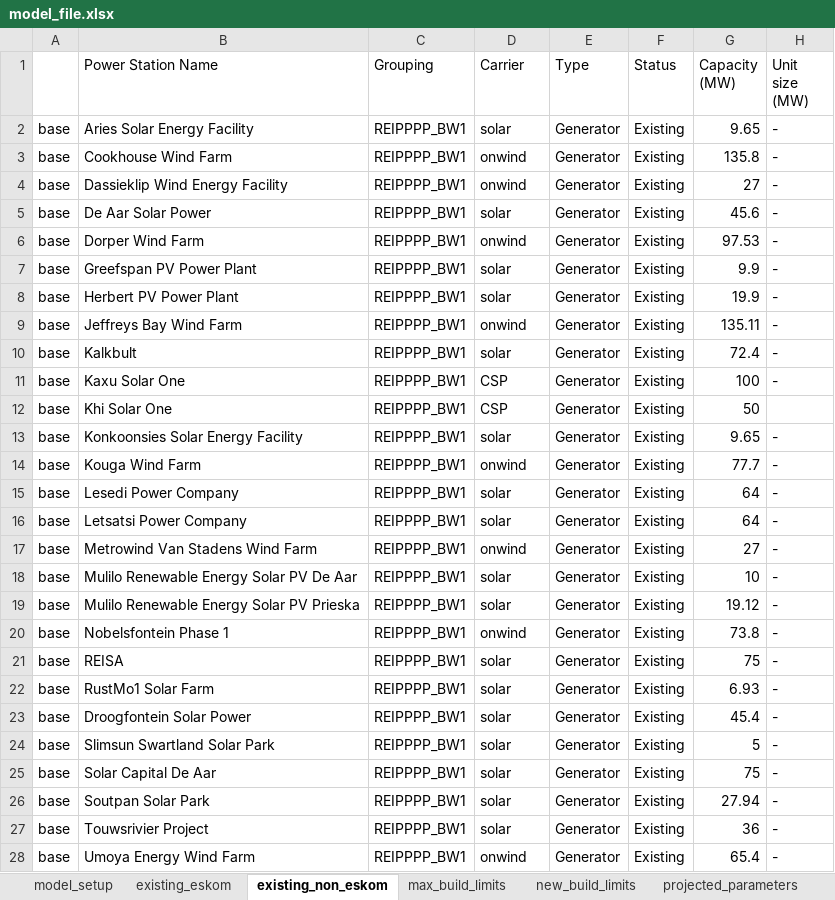
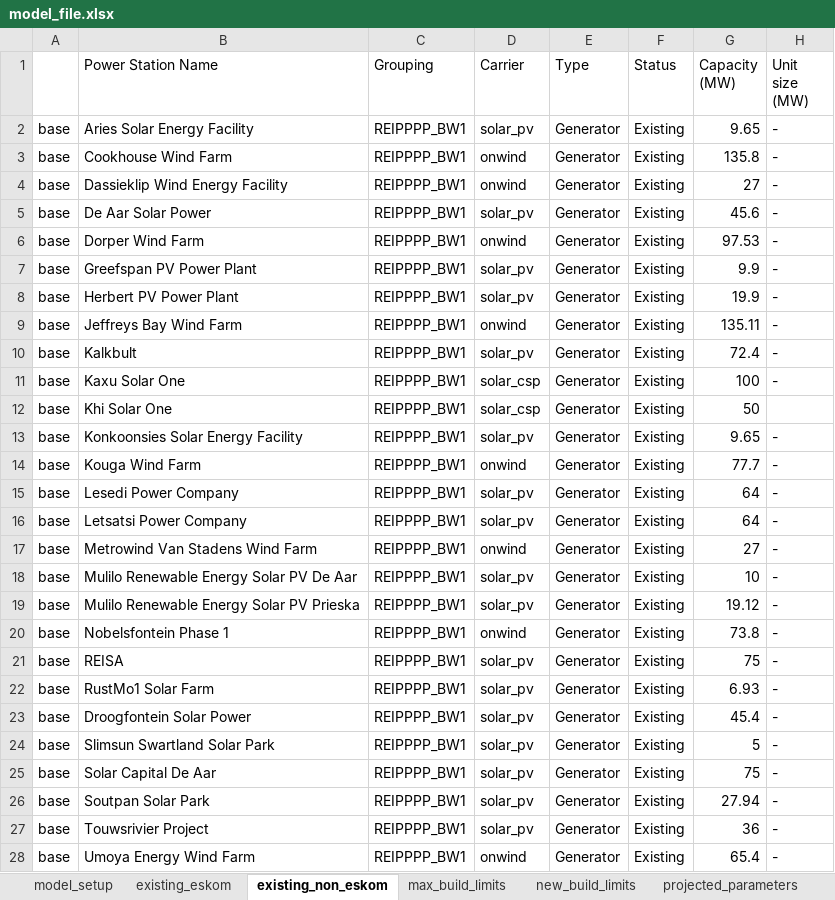
Before and after one commit to agma0/pypsa-rsa, an Excel workbook: data/model_file.xlsx, sheet existing_non_eskom, drawn as a sheet; only a part is shown; values as stored, in another font and other column widths than the file's, no cell formats; charts and pictures not drawn; the diff covers the shown part only; the diff names each change by its address in the sheet, - before the commit and + after, or states it on an @@ line.

```diff
--- a/data/model_file.xlsx (sheet existing_non_eskom)
+++ b/data/model_file.xlsx (sheet existing_non_eskom)
-D2 (Carrier): solar
+D2 (Carrier): solar_pv
-D5 (Carrier): solar
+D5 (Carrier): solar_pv
-D7:D8 (Carrier): solar
+D7:D8 (Carrier): solar_pv
-D10 (Carrier): solar
+D10 (Carrier): solar_pv
-D11:D12 (Carrier): CSP
+D11:D12 (Carrier): solar_csp
-D13 (Carrier): solar
+D13 (Carrier): solar_pv
-D15:D16 (Carrier): solar
+D15:D16 (Carrier): solar_pv
-D18:D19 (Carrier): solar
+D18:D19 (Carrier): solar_pv
-D21:D27 (Carrier): solar
+D21:D27 (Carrier): solar_pv
```
Also changed, not shown: 41 edited cells elsewhere in this sheet, sheet projected_parameters, sheet costs, sheet existing_eskom, sheet carriers, cell formats, formulas that keep their value, charts or pictures, data/Eskom EAF data.xlsx, 12 other files.
